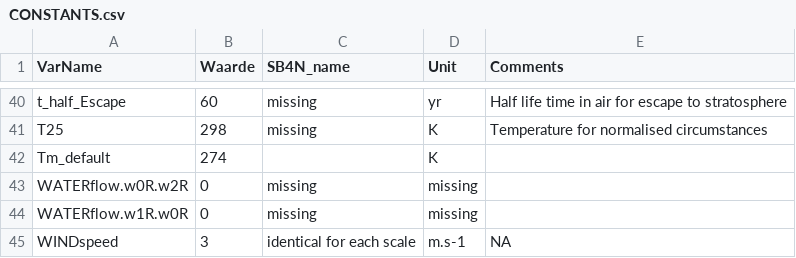
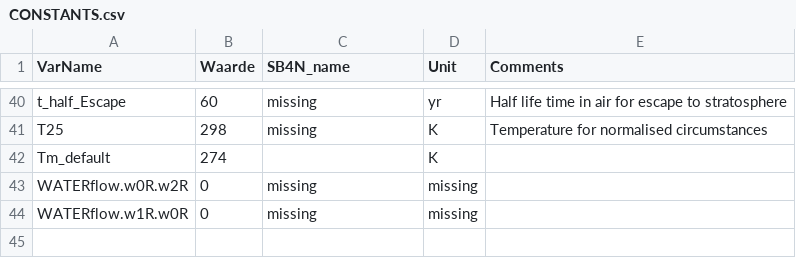
Before and after one commit to rivm-syso/SBooScripts, a CSV file: data/CONSTANTS.csv, drawn as a sheet; only a part is shown, gaps mark what is left out; the diff names each change by its address in the sheet, - before the commit and + after, or states it on an @@ line.

Commit message:
add WINDspeed to ScaleSheet instead of constants

```diff
--- a/data/CONSTANTS.csv
+++ b/data/CONSTANTS.csv
-row 45: WINDspeed | 3 | identical for each scale | m.s-1 | NA
```
Also changed, not shown: data/ScaleSheet.csv, data/Units.csv.
